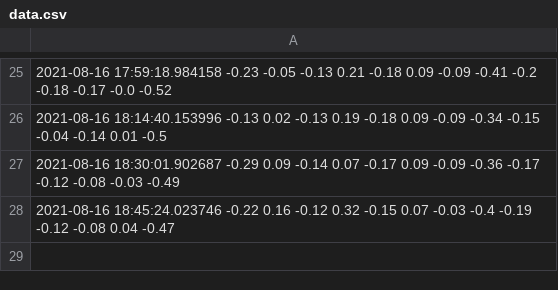
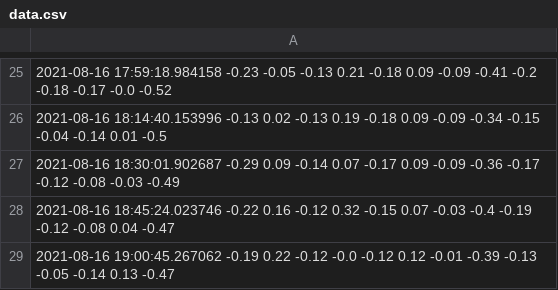
Before and after one commit to JalalElwazze/vibeDatabase, a CSV file: data.csv, drawn as a sheet; only a part is shown, gaps mark what is left out.

Commit message:
regular_update

```diff
--- a/data.csv
+++ b/data.csv
@@ -28 +28,2 @@
 2021-08-16 18:45:24.023746 -0.22 0.16 -0.12 0.32 -0.15 0.07 -0.03 -0.4 -0.19 -0.12 -0.08 0.04 -0.47
+2021-08-16 19:00:45.267062 -0.19 0.22 -0.12 -0.0 -0.12 0.12 -0.01 -0.39 -0.13 -0.05 -0.14 0.13 -0.47
```
